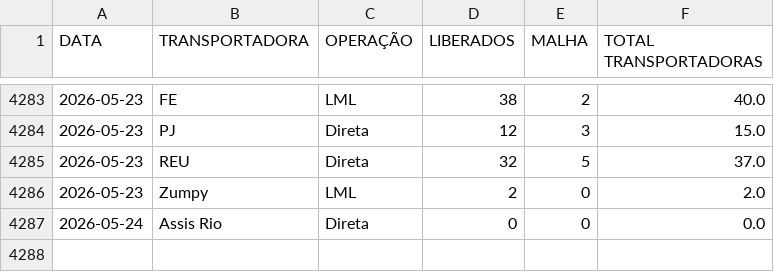
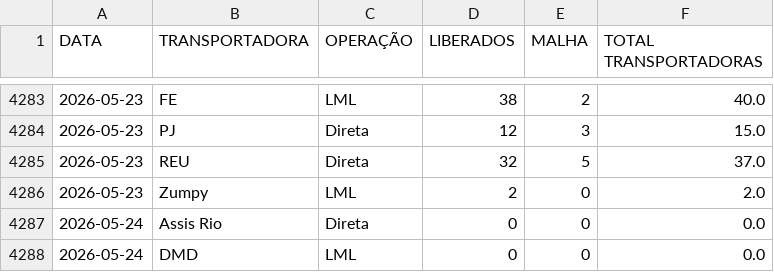
Before and after one commit to notyalcc/Dashboard_unificado, a CSV file: dados_logistica.csv, drawn as a sheet; only a part is shown, gaps mark what is left out.

Commit message:
Atualizando dados

```diff
--- a/dados_logistica.csv
+++ b/dados_logistica.csv
@@ -4287 +4287,2 @@ DATA,TRANSPORTADORA,OPERAÇÃO,LIBERADOS,MALHA,TOTAL TRANSPORTADORAS
 2026-05-24,Assis Rio,Direta,0,0,0.0
+2026-05-24,DMD,LML,0,0,0.0
```
